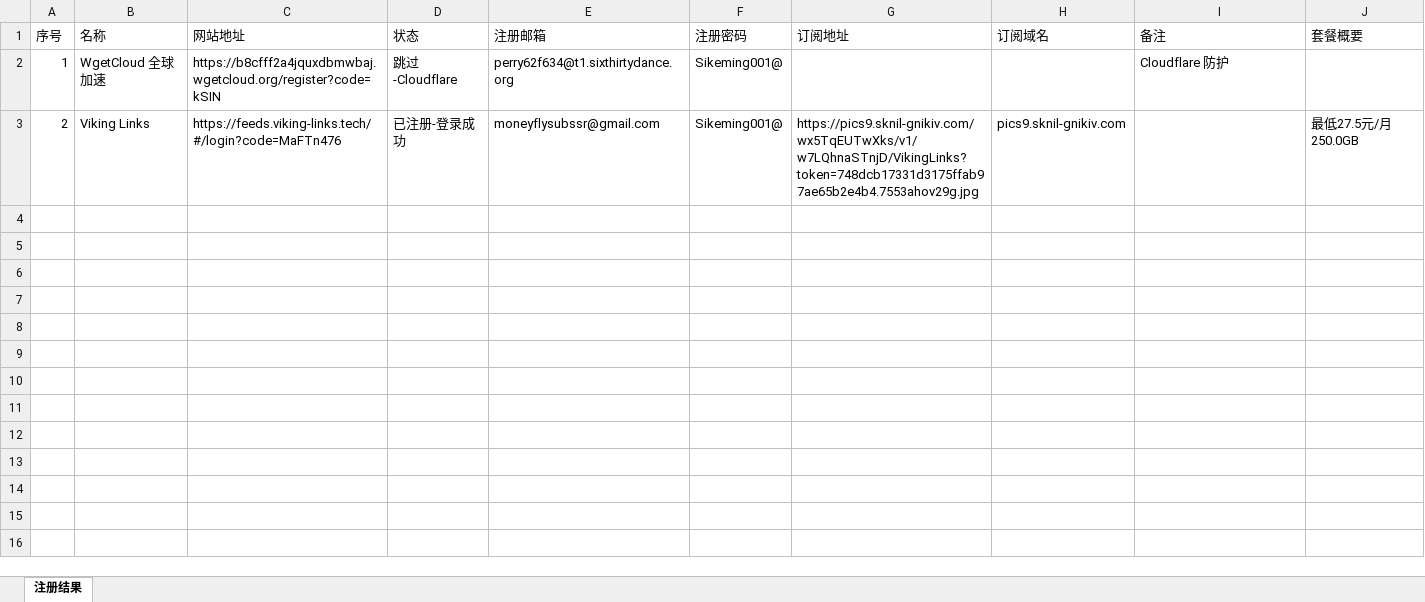
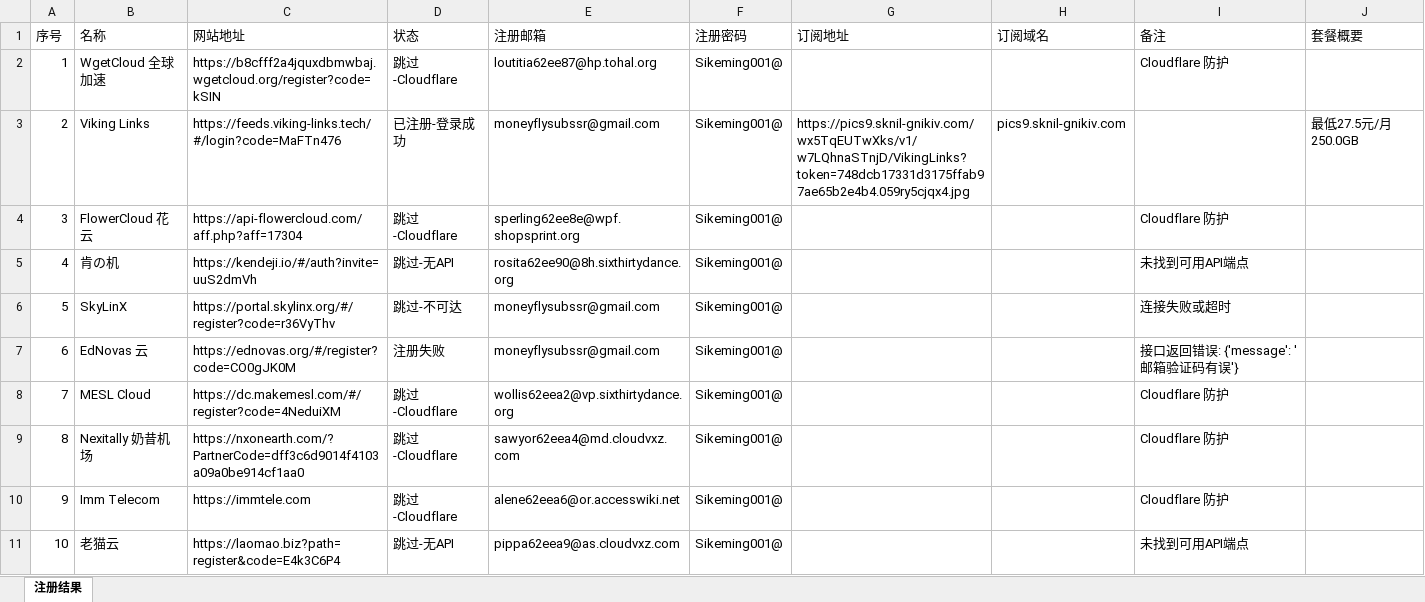
Before and after one commit to moneyfly004/jichang, an Excel workbook: 注册结果.xlsx, sheet 注册结果, drawn as a sheet; only a part is shown; values as stored, in another font and other column widths than the file's, no borders; the diff covers the shown part only; the diff names each change by its address in the sheet, - before the commit and + after, or states it on an @@ line.

```diff
--- a/注册结果.xlsx (sheet 注册结果)
+++ b/注册结果.xlsx (sheet 注册结果)
-E2 (注册邮箱): perry62f634@t1.sixthirtydance.org
+E2 (注册邮箱): loutitia62ee87@hp.tohal.org
-G3 (订阅地址): https://pics9.sknil-gnikiv.com/wx5TqEUTwXks/v1/w7LQhnaSTnjD/VikingLinks?token=748dcb17331d3175ffab97ae65b2e4b4.7553ahov29g.jpg
+G3 (订阅地址): https://pics9.sknil-gnikiv.com/wx5TqEUTwXks/v1/w7LQhnaSTnjD/VikingLinks?token=748dcb17331d3175ffab97ae65b2e4b4.059ry5cjqx4.jpg
+row 4: 3 | FlowerCloud 花云 | https://api-flowercloud.com/aff.php?aff=17304 | 跳过-Cloudflare | sperling62ee8e@wpf.shopsprint.org | Sikeming001@ |  |  | Cloudflare 防护
+row 5: 4 | 肯の机 | https://kendeji.io/#/auth?invite=uuS2dmVh | 跳过-无API | rosita62ee90@8h.sixthirtydance.org | Sikeming001@ |  |  | 未找到可用API端点
+row 6: 5 | SkyLinX | https://portal.skylinx.org/#/register?code=r36VyThv | 跳过-不可达 | moneyflysubssr@gmail.com | Sikeming001@ |  |  | 连接失败或超时
+row 7: 6 | EdNovas 云 | https://ednovas.org/#/register?code=CO0gJK0M | 注册失败 | moneyflysubssr@gmail.com | Sikeming001@ |  |  | 接口返回错误: {'message': '邮箱验证码有误'}
+row 8: 7 | MESL Cloud | https://dc.makemesl.com/#/register?code=4NeduiXM | 跳过-Cloudflare | wollis62eea2@vp.sixthirtydance.org | Sikeming001@ |  |  | Cloudflare 防护
+row 9: 8 | Nexitally 奶昔机场 | https://nxonearth.com/?PartnerCode=dff3c6d9014f4103a09a0be914cf1aa0 | 跳过-Cloudflare | sawyor62eea4@md.cloudvxz.com | Sikeming001@ |  |  | Cloudflare 防护
+row 10: 9 | Imm Telecom | https://immtele.com | 跳过-Cloudflare | alene62eea6@or.accesswiki.net | Sikeming001@ |  |  | Cloudflare 防护
+row 11: 10 | 老猫云 | https://laomao.biz?path=register&code=E4k3C6P4 | 跳过-无API | pippa62eea9@as.cloudvxz.com | Sikeming001@ |  |  | 未找到可用API端点
```
Also changed, not shown: 250 added rows elsewhere in this sheet, 4 other files.
